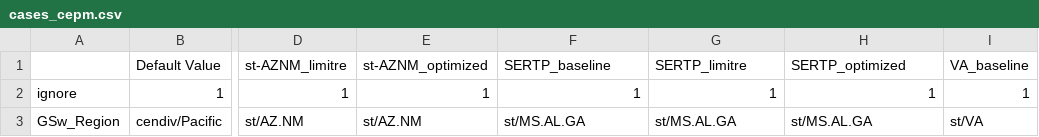
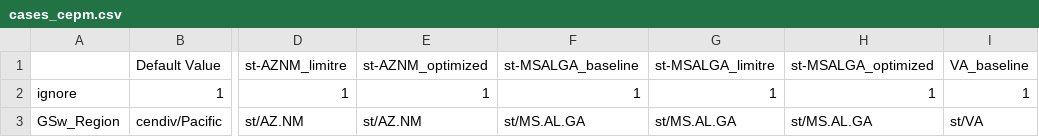
Before and after one commit to RMI/ReEDS-CEPM, a CSV file: cases_cepm.csv, drawn as a sheet; only a part is shown, gaps mark what is left out; the diff names each change by its address in the sheet, - before the commit and + after, or states it on an @@ line.

Commit message:
Update cases_cepm.csv with new columns for MSALGA

```diff
--- a/cases_cepm.csv
+++ b/cases_cepm.csv
-F1: SERTP_baseline
+F1: st-MSALGA_baseline
-G1: SERTP_limitre
+G1: st-MSALGA_limitre
-H1: SERTP_optimized
+H1: st-MSALGA_optimized
```
